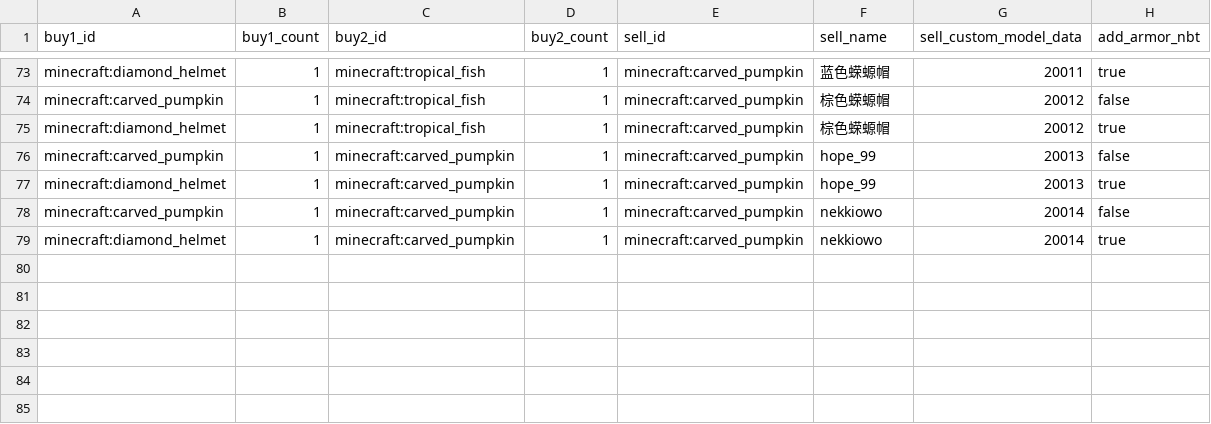
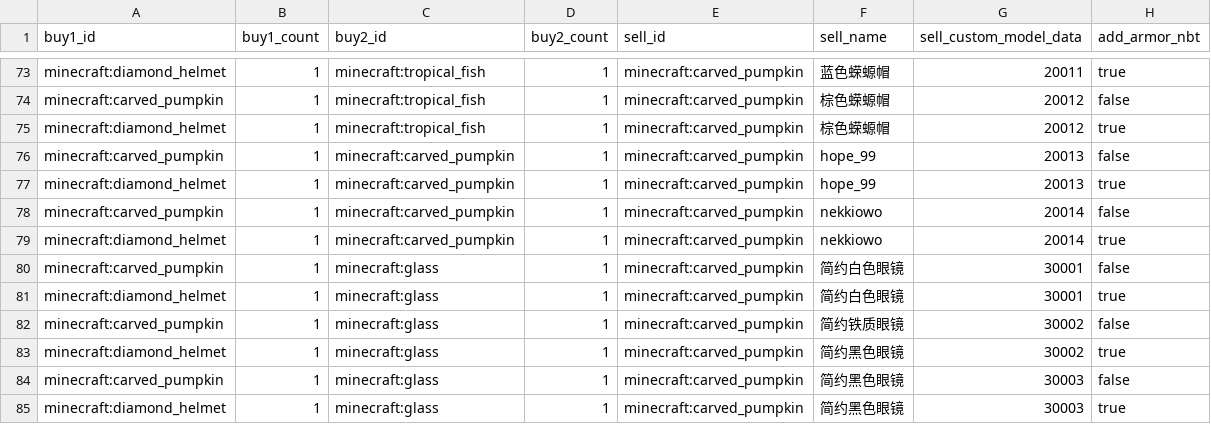
Before and after one commit to Sansui233/rainbow-caps, a CSV file: scripts/trades.csv, drawn as a sheet; only a part is shown, gaps mark what is left out.

```diff
--- a/scripts/trades.csv
+++ b/scripts/trades.csv
@@ -79 +79,7 @@ minecraft:carved_pumpkin,1,minecraft:carved_pumpkin,1,minecraft:carved_pumpkin,n
 minecraft:diamond_helmet,1,minecraft:carved_pumpkin,1,minecraft:carved_pumpkin,nekkiowo,20014,true
+minecraft:carved_pumpkin,1,minecraft:glass,1,minecraft:carved_pumpkin,简约白色眼镜,30001,false
+minecraft:diamond_helmet,1,minecraft:glass,1,minecraft:carved_pumpkin,简约白色眼镜,30001,true
+minecraft:carved_pumpkin,1,minecraft:glass,1,minecraft:carved_pumpkin,简约铁质眼镜,30002,false
+minecraft:diamond_helmet,1,minecraft:glass,1,minecraft:carved_pumpkin,简约黑色眼镜,30002,true
+minecraft:carved_pumpkin,1,minecraft:glass,1,minecraft:carved_pumpkin,简约黑色眼镜,30003,false
+minecraft:diamond_helmet,1,minecraft:glass,1,minecraft:carved_pumpkin,简约黑色眼镜,30003,true
```
Also changed, not shown: 12 other files.
